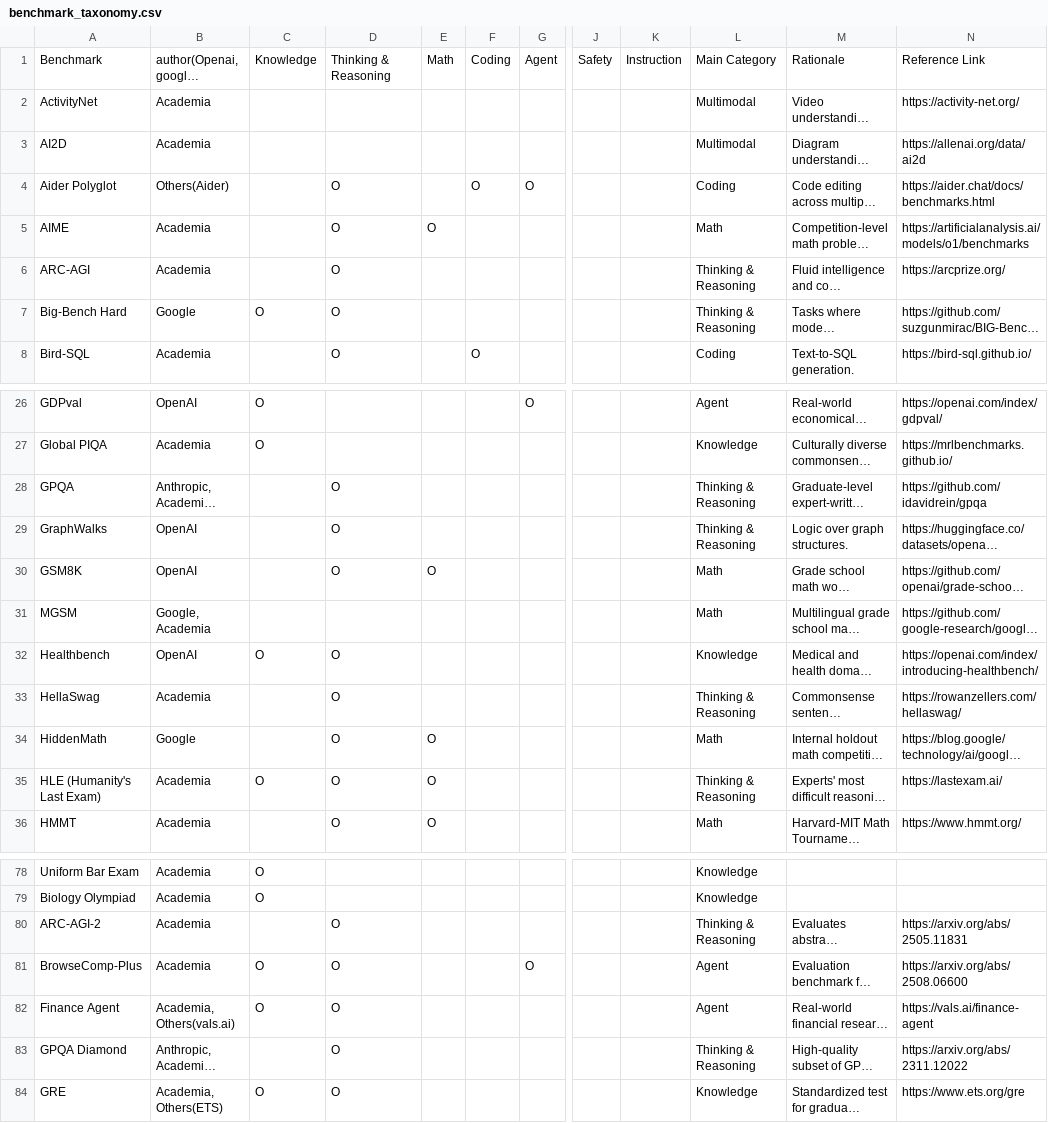
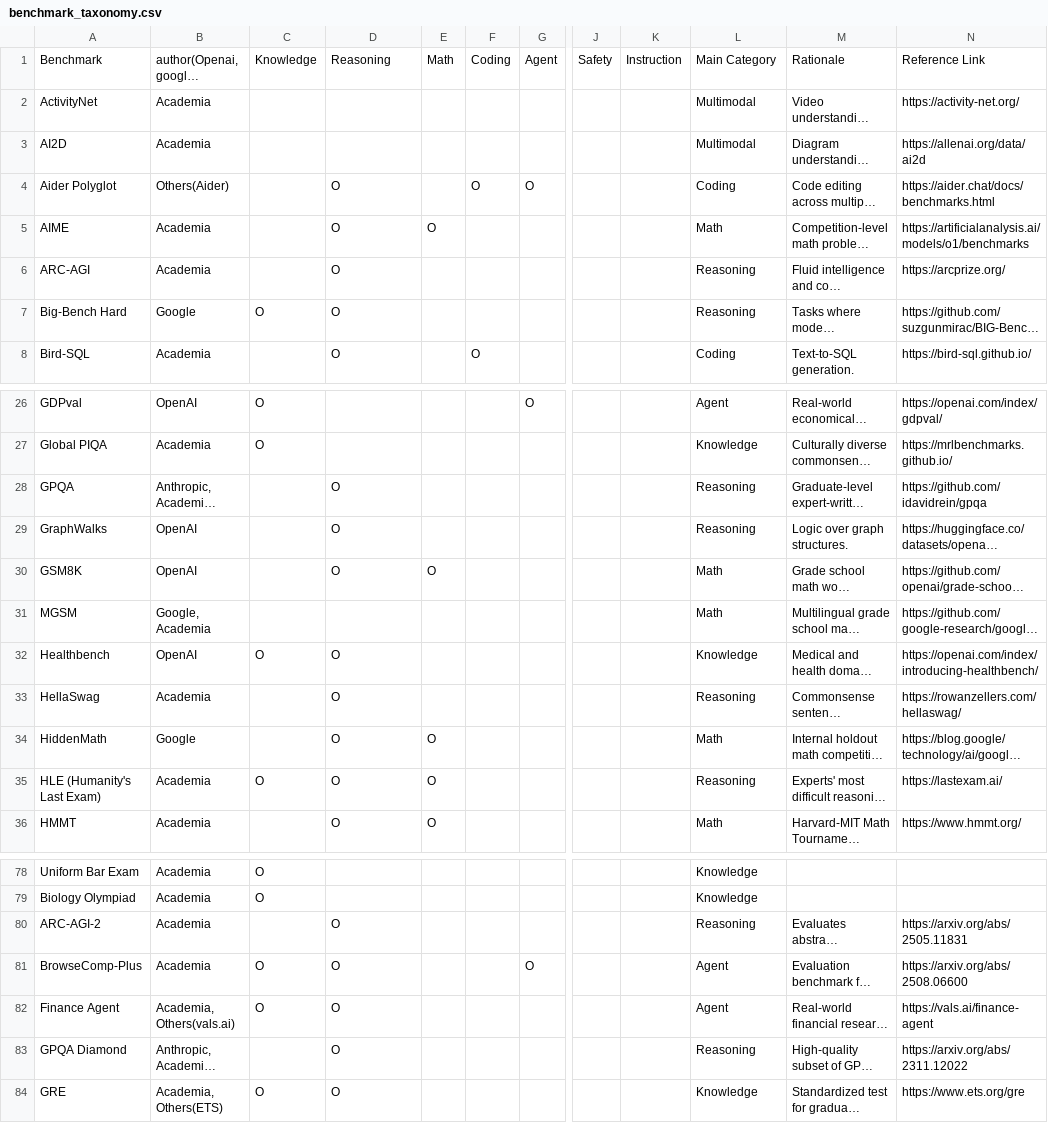
Before and after one commit to isingmodel/evolution_of_benchmarks_in_frontier_models, a CSV file: data/benchmark_taxonomy.csv, drawn as a sheet; only a part is shown, gaps mark what is left out; long unchanged cells end in …; the diff covers the shown part only; the diff names each change by its address in the sheet, - before the commit and + after, or states it on an @@ line.

Commit message:
FIX: reasoning expression

```diff
--- a/data/benchmark_taxonomy.csv
+++ b/data/benchmark_taxonomy.csv
-D1: Thinking & Reasoning
+D1: Reasoning
-L6:L7: Thinking & Reasoning
+L6:L7: Reasoning
-L28:L29: Thinking & Reasoning
+L28:L29: Reasoning
-L33: Thinking & Reasoning
+L33: Reasoning
-L35: Thinking & Reasoning
+L35: Reasoning
-L80: Thinking & Reasoning
+L80: Reasoning
-L83: Thinking & Reasoning
+L83: Reasoning
```
Also changed, not shown: 1 edited cell elsewhere in this file, 5 other files.
